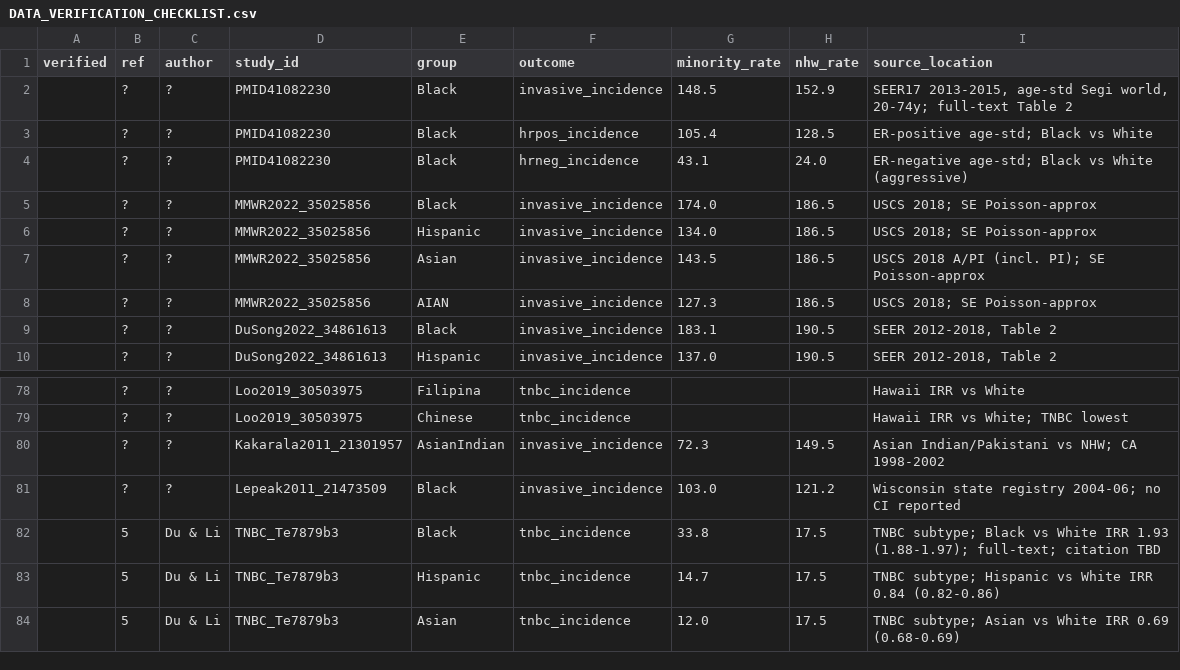
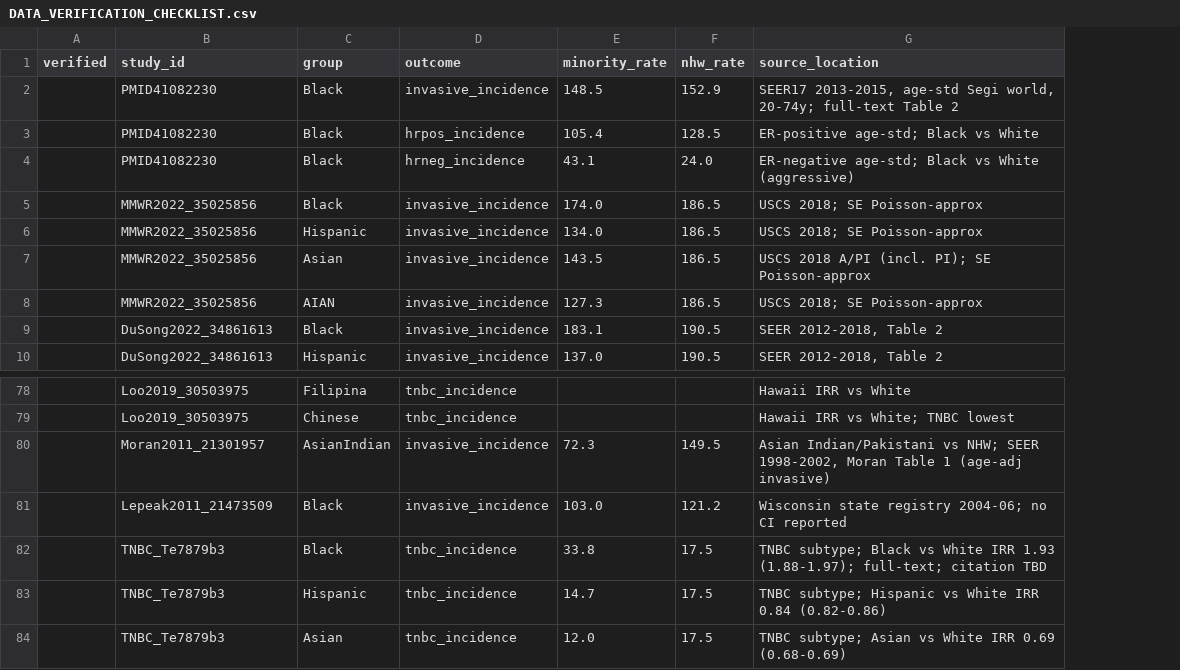
Before and after one commit to p16791918-lab/Meta, a CSV file: meta_agents/DATA_VERIFICATION_CHECKLIST.csv, drawn as a sheet; only a part is shown, gaps mark what is left out; removed rows and columns are numbered as before the commit, all else as after; the diff names each change by its address in the sheet, - before the commit and + after, or states it on an @@ line.

```diff
--- a/meta_agents/DATA_VERIFICATION_CHECKLIST.csv
+++ b/meta_agents/DATA_VERIFICATION_CHECKLIST.csv
-column B (ref), rows 2-10: all ?; rows 78-84: ? | ? | ? | ? | 5 | 5 | 5
-column C (author), rows 2-10: all ?; rows 78-84: ? | ? | ? | ? | Du & Li | Du & Li | Du & Li
-B80 (study_id): Kakarala2011_21301957
+B80 (study_id): Moran2011_21301957
-G80 (source_location): …vs NHW; CA 1998-2002
+G80 (source_location): …vs NHW; SEER 1998-2002, Moran Table 1 (age-adj invasive)
```
Also changed, not shown: 6 other files.
